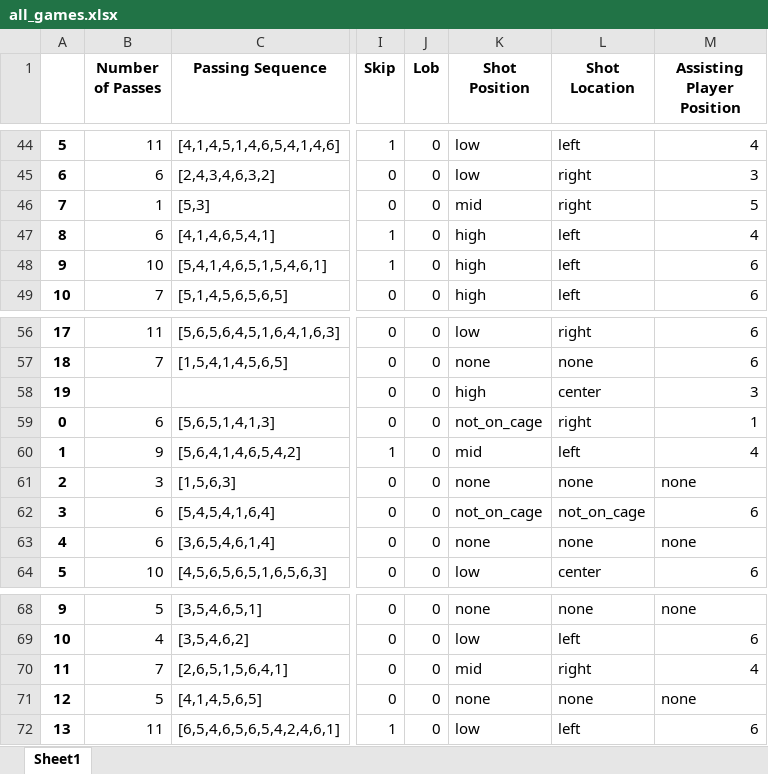
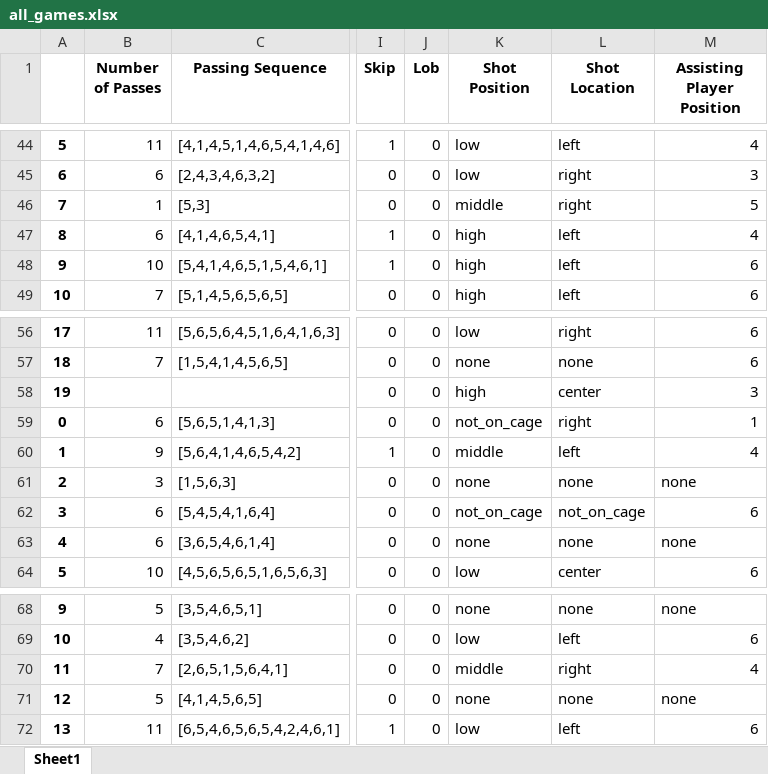
Before and after one commit to kevinshen1101/Water-Polo-Analytics, an Excel workbook: final_report/all_games.xlsx, sheet Sheet1, drawn as a sheet; only a part is shown, gaps mark what is left out; values as stored, in another font and other column widths than the file's, no borders; the diff names each change by its address in the sheet, - before the commit and + after, or states it on an @@ line.

Commit message:
Fixed data mid -> middle

```diff
--- a/final_report/all_games.xlsx (sheet Sheet1)
+++ b/final_report/all_games.xlsx (sheet Sheet1)
-K46 (Shot Position): mid
+K46 (Shot Position): middle
-K60 (Shot Position): mid
+K60 (Shot Position): middle
-K70 (Shot Position): mid
+K70 (Shot Position): middle
```
